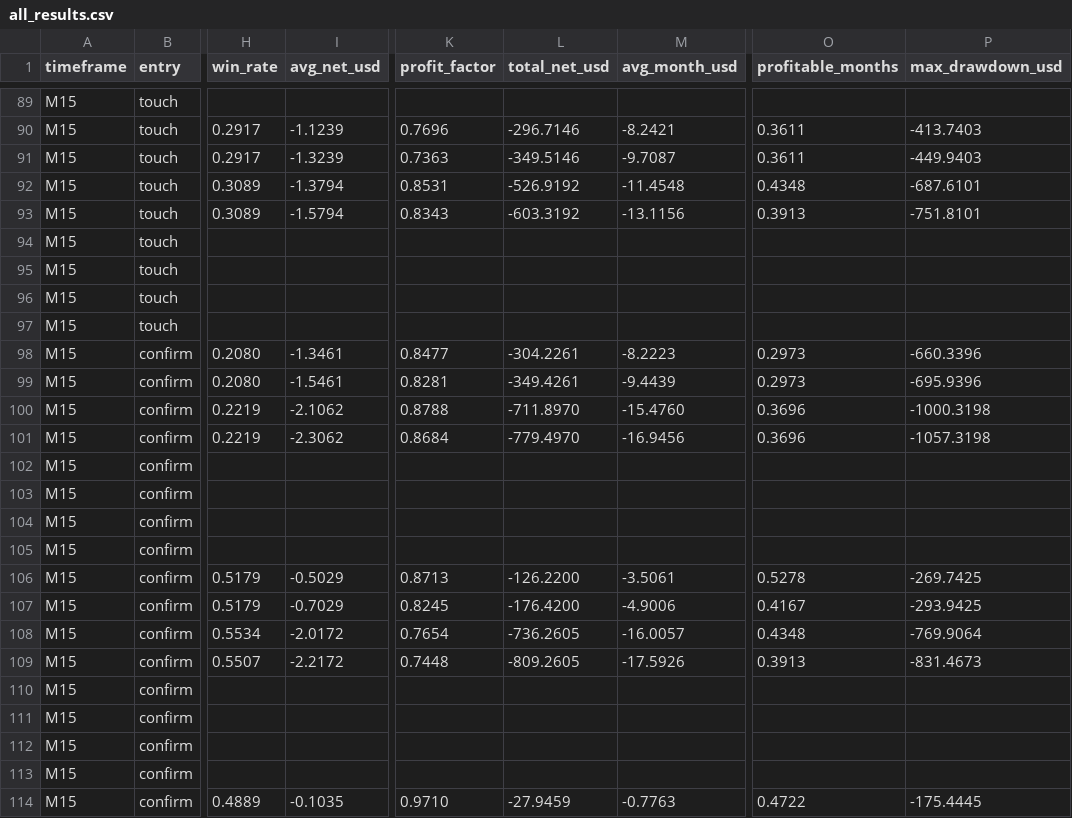
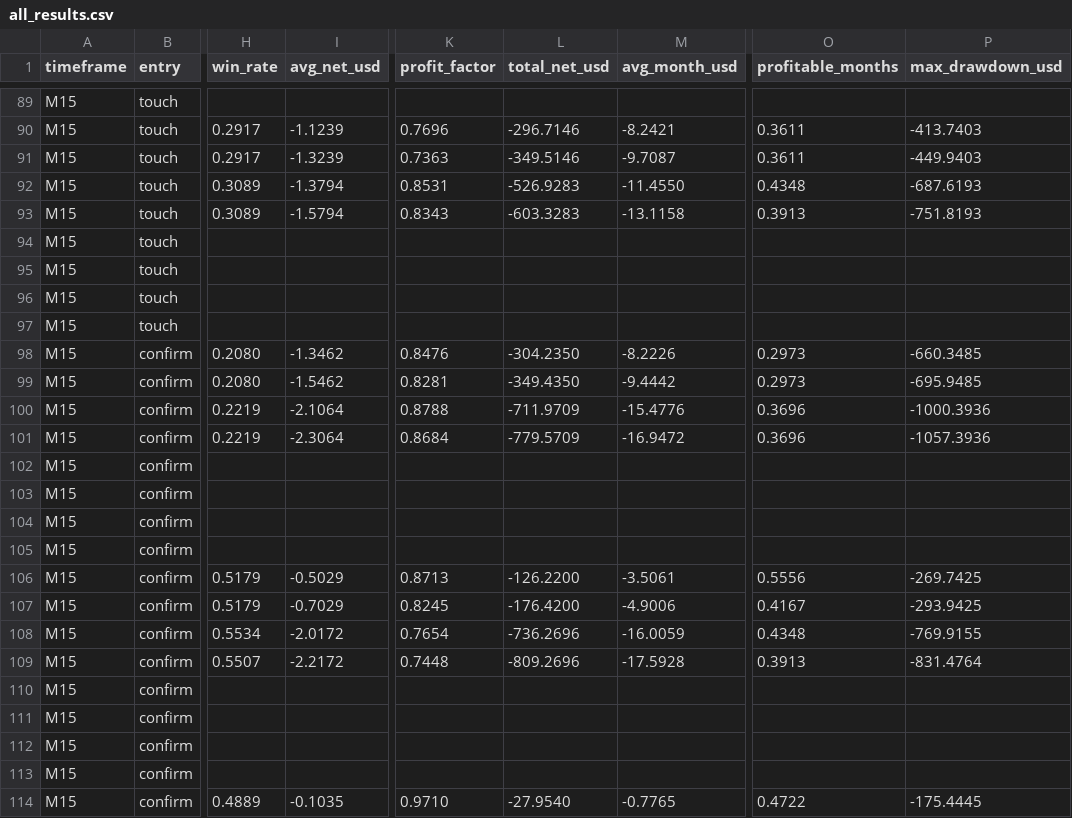
Before and after one commit to nmamabolo/data-analyst-portfolio, a CSV file: Forex-Trading-Bot/gold_rsi/results/all_results.csv, drawn as a sheet; only a part is shown, gaps mark what is left out; the diff covers the shown part only; the diff names each change by its address in the sheet, - before the commit and + after, or states it on an @@ line.

```diff
--- a/Forex-Trading-Bot/gold_rsi/results/all_results.csv
+++ b/Forex-Trading-Bot/gold_rsi/results/all_results.csv
-L92 (total_net_usd): -526.9192
+L92 (total_net_usd): -526.9283
-M92 (avg_month_usd): -11.4548
+M92 (avg_month_usd): -11.4550
-P92 (max_drawdown_usd): -687.6101
+P92 (max_drawdown_usd): -687.6193
-L93 (total_net_usd): -603.3192
+L93 (total_net_usd): -603.3283
-M93 (avg_month_usd): -13.1156
+M93 (avg_month_usd): -13.1158
-P93 (max_drawdown_usd): -751.8101
+P93 (max_drawdown_usd): -751.8193
-I98 (avg_net_usd): -1.3461
+I98 (avg_net_usd): -1.3462
-K98 (profit_factor): 0.8477
+K98 (profit_factor): 0.8476
-L98 (total_net_usd): -304.2261
+L98 (total_net_usd): -304.2350
-M98 (avg_month_usd): -8.2223
+M98 (avg_month_usd): -8.2226
-P98 (max_drawdown_usd): -660.3396
+P98 (max_drawdown_usd): -660.3485
-I99 (avg_net_usd): -1.5461
+I99 (avg_net_usd): -1.5462
-L99 (total_net_usd): -349.4261
+L99 (total_net_usd): -349.4350
-M99 (avg_month_usd): -9.4439
+M99 (avg_month_usd): -9.4442
-P99 (max_drawdown_usd): -695.9396
+P99 (max_drawdown_usd): -695.9485
-I100 (avg_net_usd): -2.1062
+I100 (avg_net_usd): -2.1064
-L100 (total_net_usd): -711.8970
+L100 (total_net_usd): -711.9709
-M100 (avg_month_usd): -15.4760
+M100 (avg_month_usd): -15.4776
-P100 (max_drawdown_usd): -1000.3198
+P100 (max_drawdown_usd): -1000.3936
-I101 (avg_net_usd): -2.3062
+I101 (avg_net_usd): -2.3064
-L101 (total_net_usd): -779.4970
+L101 (total_net_usd): -779.5709
-M101 (avg_month_usd): -16.9456
+M101 (avg_month_usd): -16.9472
-P101 (max_drawdown_usd): -1057.3198
+P101 (max_drawdown_usd): -1057.3936
-O106 (profitable_months): 0.5278
+O106 (profitable_months): 0.5556
-L108 (total_net_usd): -736.2605
+L108 (total_net_usd): -736.2696
-M108 (avg_month_usd): -16.0057
+M108 (avg_month_usd): -16.0059
-P108 (max_drawdown_usd): -769.9064
+P108 (max_drawdown_usd): -769.9155
-L109 (total_net_usd): -809.2605
+L109 (total_net_usd): -809.2696
-M109 (avg_month_usd): -17.5926
+M109 (avg_month_usd): -17.5928
-P109 (max_drawdown_usd): -831.4673
+P109 (max_drawdown_usd): -831.4764
-L114 (total_net_usd): -27.9459
+L114 (total_net_usd): -27.9540
-M114 (avg_month_usd): -0.7763
+M114 (avg_month_usd): -0.7765
```
Also changed, not shown: 134 edited cells elsewhere in this file, Forex-Trading-Bot/gold_rsi/results/traders_rule_trades.csv, 8 other files.
